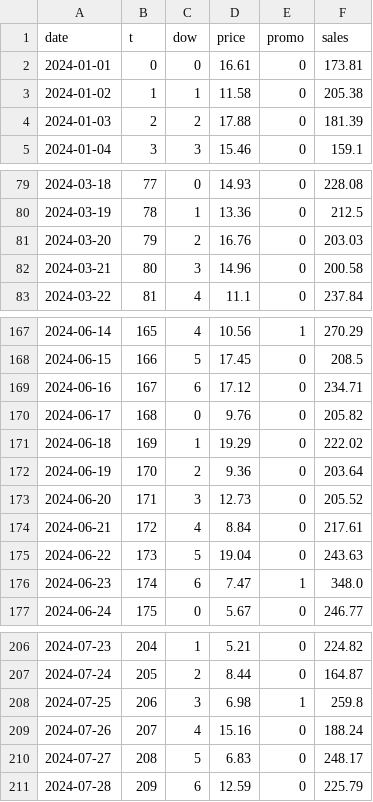
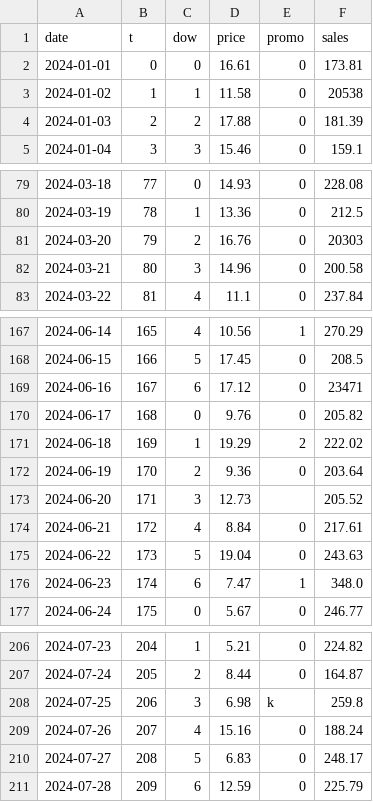
Before and after one commit to Hawkforst/interntask, a CSV file: data/train.csv, drawn as a sheet; only a part is shown, gaps mark what is left out.

```diff
--- a/data/train.csv
+++ b/data/train.csv
@@ -2,3 +2,3 @@ date,t,dow,price,promo,sales
 2024-01-01,0,0,16.61,0,173.81
-2024-01-02,1,1,11.58,0,205.38
+2024-01-02,1,1,11.58,0,20538
 2024-01-03,2,2,17.88,0,181.39
@@ -80,3 +80,3 @@ date,t,dow,price,promo,sales
 2024-03-19,78,1,13.36,0,212.5
-2024-03-20,79,2,16.76,0,203.03
+2024-03-20,79,2,16.76,0,20303
 2024-03-21,80,3,14.96,0,200.58
@@ -168,7 +168,7 @@ date,t,dow,price,promo,sales
 2024-06-15,166,5,17.45,0,208.5
-2024-06-16,167,6,17.12,0,234.71
+2024-06-16,167,6,17.12,0,23471
 2024-06-17,168,0,9.76,0,205.82
-2024-06-18,169,1,19.29,0,222.02
+2024-06-18,169,1,19.29,2,222.02
 2024-06-19,170,2,9.36,0,203.64
-2024-06-20,171,3,12.73,0,205.52
+2024-06-20,171,3,12.73,,205.52
 2024-06-21,172,4,8.84,0,217.61
@@ -207,3 +207,3 @@ date,t,dow,price,promo,sales
 2024-07-24,205,2,8.44,0,164.87
-2024-07-25,206,3,6.98,1,259.8
+2024-07-25,206,3,6.98,k,259.8
 2024-07-26,207,4,15.16,0,188.24
```
Also changed, not shown: 7 other files.
